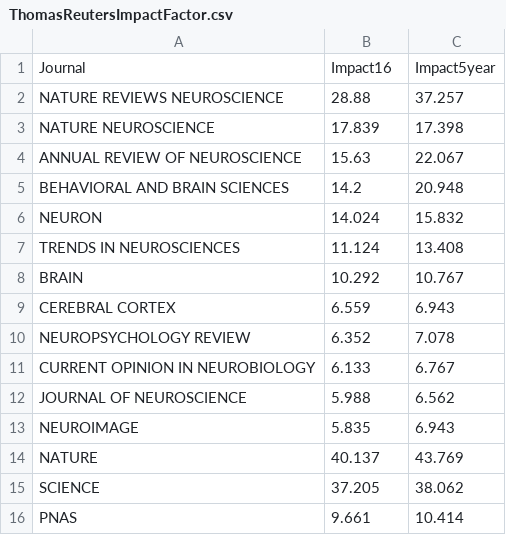
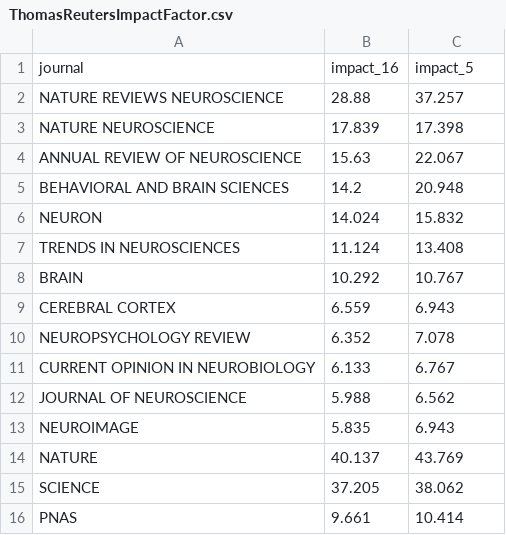
Before and after one commit to VisCog/Women_in_high_profile_journals, a CSV file: ThomasReutersImpactFactor.csv, drawn as a sheet; removed rows and columns are numbered as before the commit, all else as after; the diff names each change by its address in the sheet, - before the commit and + after, or states it on an @@ line.

Commit message:
edited header names

```diff
--- a/ThomasReutersImpactFactor.csv
+++ b/ThomasReutersImpactFactor.csv
-row 1: Journal | Impact16 | Impact5year
+row 1: journal | impact_16 | impact_5
```
